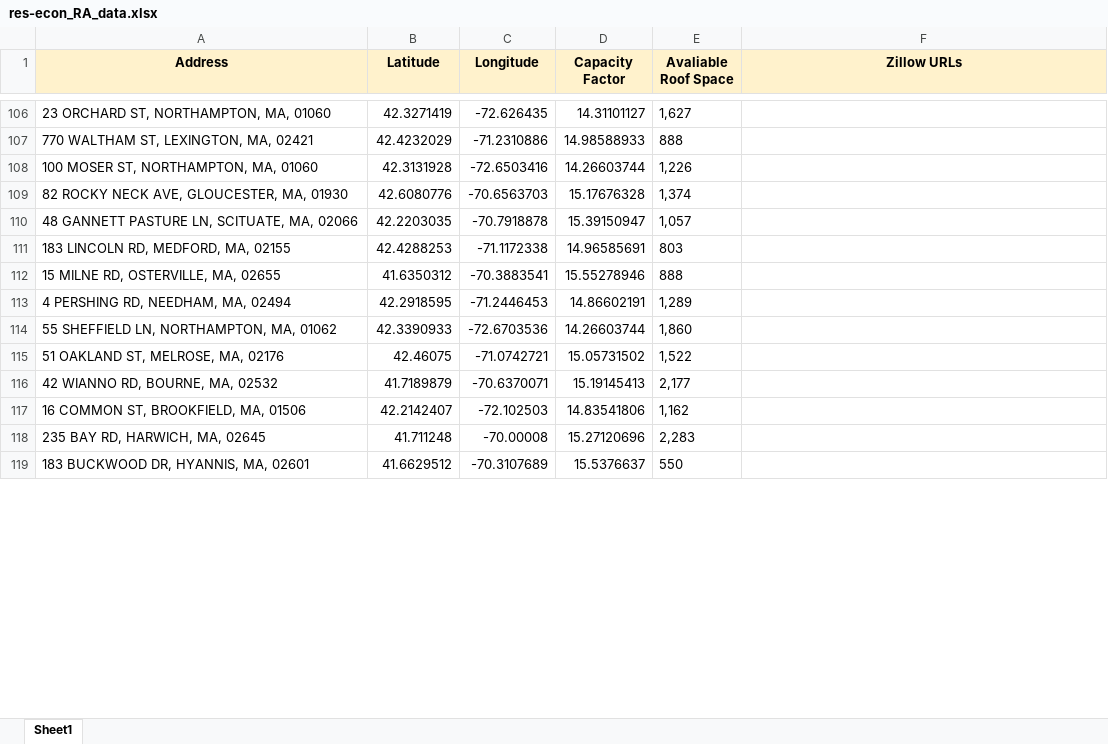
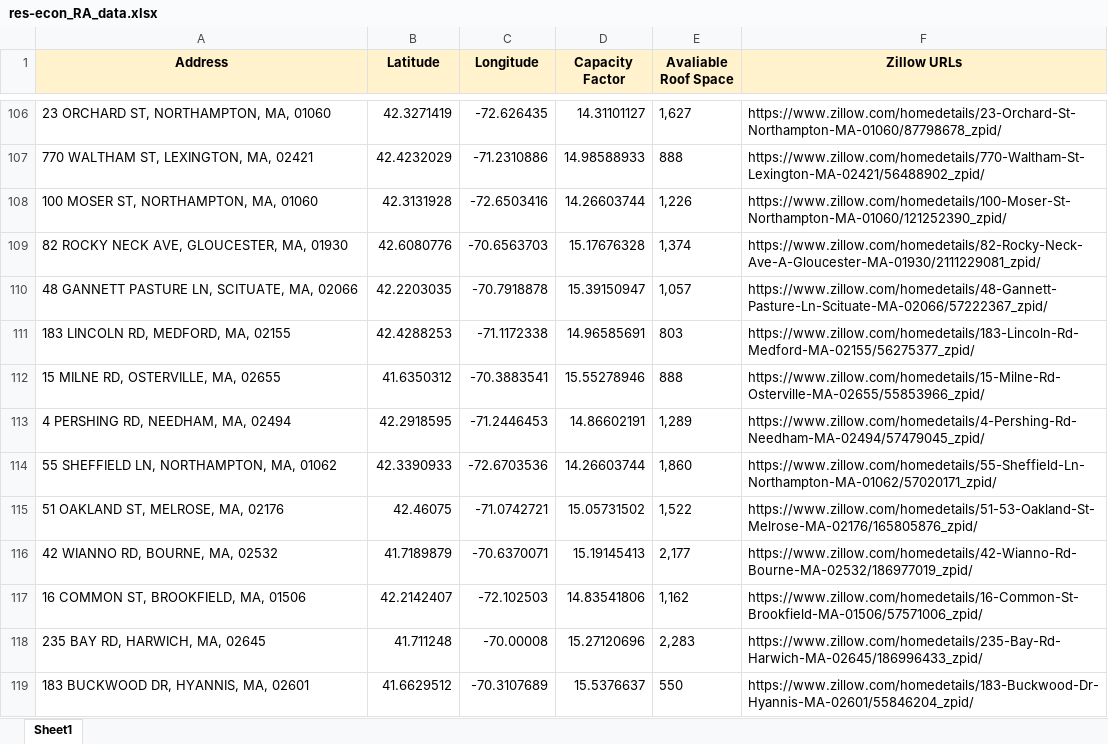
Before and after one commit to adithya-anand-999/Res-Econ-RA, an Excel workbook: res-econ_RA_data.xlsx, sheet Sheet1, drawn as a sheet; only a part is shown, gaps mark what is left out; values as stored, in another font and other column widths than the file's, no borders; charts and pictures not drawn; the diff covers the shown part only; the diff names each change by its address in the sheet, - before the commit and + after, or states it on an @@ line.

```diff
--- a/res-econ_RA_data.xlsx (sheet Sheet1)
+++ b/res-econ_RA_data.xlsx (sheet Sheet1)
-F106 (Zillow URLs): (empty)
+F106 (Zillow URLs): https://www.zillow.com/homedetails/23-Orchard-St-Northampton-MA-01060/87798678_zpid/
-F107 (Zillow URLs): (empty)
+F107 (Zillow URLs): https://www.zillow.com/homedetails/770-Waltham-St-Lexington-MA-02421/56488902_zpid/
-F108 (Zillow URLs): (empty)
+F108 (Zillow URLs): https://www.zillow.com/homedetails/100-Moser-St-Northampton-MA-01060/121252390_zpid/
-F109 (Zillow URLs): (empty)
+F109 (Zillow URLs): https://www.zillow.com/homedetails/82-Rocky-Neck-Ave-A-Gloucester-MA-01930/2111229081_zpid/
-F110 (Zillow URLs): (empty)
+F110 (Zillow URLs): https://www.zillow.com/homedetails/48-Gannett-Pasture-Ln-Scituate-MA-02066/57222367_zpid/
-F111 (Zillow URLs): (empty)
+F111 (Zillow URLs): https://www.zillow.com/homedetails/183-Lincoln-Rd-Medford-MA-02155/56275377_zpid/
-F112 (Zillow URLs): (empty)
+F112 (Zillow URLs): https://www.zillow.com/homedetails/15-Milne-Rd-Osterville-MA-02655/55853966_zpid/
-F113 (Zillow URLs): (empty)
+F113 (Zillow URLs): https://www.zillow.com/homedetails/4-Pershing-Rd-Needham-MA-02494/57479045_zpid/
-F114 (Zillow URLs): (empty)
+F114 (Zillow URLs): https://www.zillow.com/homedetails/55-Sheffield-Ln-Northampton-MA-01062/57020171_zpid/
-F115 (Zillow URLs): (empty)
+F115 (Zillow URLs): https://www.zillow.com/homedetails/51-53-Oakland-St-Melrose-MA-02176/165805876_zpid/
-F116 (Zillow URLs): (empty)
+F116 (Zillow URLs): https://www.zillow.com/homedetails/42-Wianno-Rd-Bourne-MA-02532/186977019_zpid/
-F117 (Zillow URLs): (empty)
+F117 (Zillow URLs): https://www.zillow.com/homedetails/16-Common-St-Brookfield-MA-01506/57571006_zpid/
-F118 (Zillow URLs): (empty)
+F118 (Zillow URLs): https://www.zillow.com/homedetails/235-Bay-Rd-Harwich-MA-02645/186996433_zpid/
-F119 (Zillow URLs): (empty)
+F119 (Zillow URLs): https://www.zillow.com/homedetails/183-Buckwood-Dr-Hyannis-MA-02601/55846204_zpid/
```
Also changed, not shown: 85 edited cells elsewhere in this sheet, charts or pictures, 4 other files.
